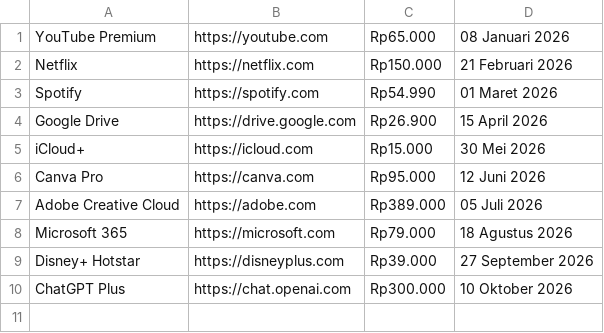
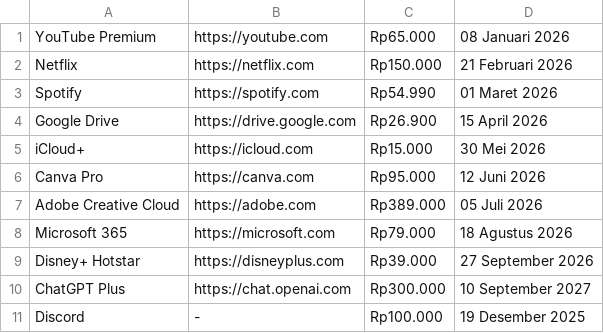
Before and after one commit to RadyaI/Manajemen-Langganan-dan-Tagihan, a CSV file: subscriptions.csv, drawn as a sheet.

Commit message:
Add: Create Data

```diff
--- a/subscriptions.csv
+++ b/subscriptions.csv
@@ -9,2 +9,3 @@ Microsoft 365,https://microsoft.com,Rp79.000,18 Agustus 2026
 Disney+ Hotstar,https://disneyplus.com,Rp39.000,27 September 2026
-ChatGPT Plus,https://chat.openai.com,Rp300.000,10 Oktober 2026
+ChatGPT Plus,https://chat.openai.com,Rp300.000,10 September 2027
+Discord,-,Rp100.000,19 Desember 2025
```
Also changed, not shown: 2 other files.
